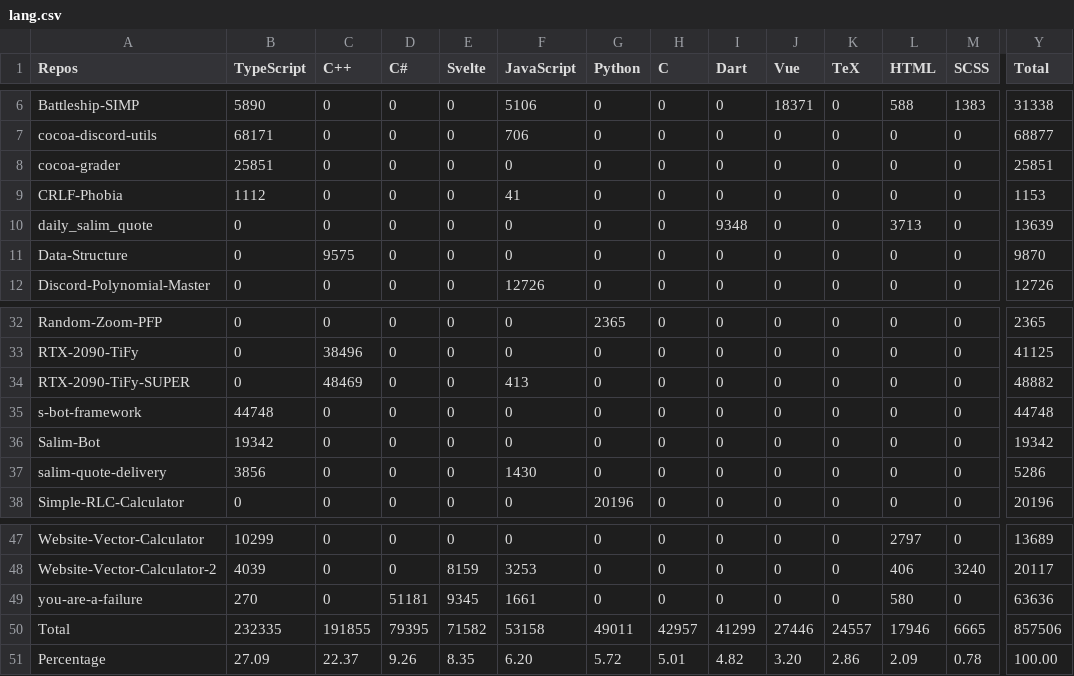
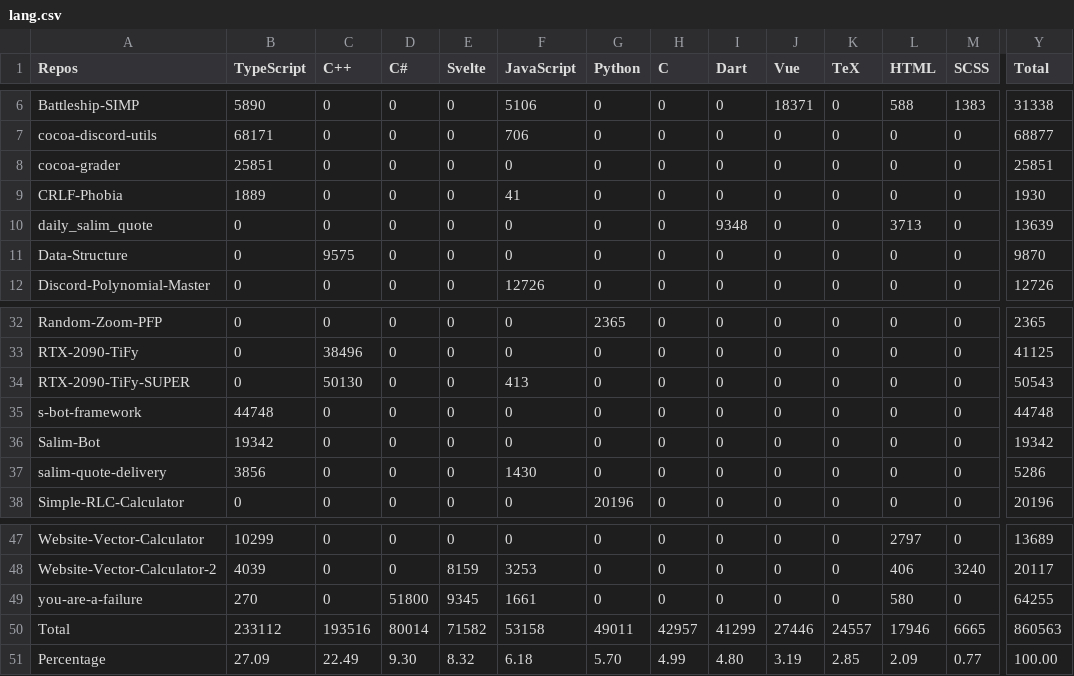
Before and after one commit to Leomotors/Auto-Language-Stats, a CSV file: example/lang.csv, drawn as a sheet; only a part is shown, gaps mark what is left out; the diff names each change by its address in the sheet, - before the commit and + after, or states it on an @@ line.

```diff
--- a/example/lang.csv
+++ b/example/lang.csv
-B9 (TypeScript): 1112
+B9 (TypeScript): 1889
-Y9 (Total): 1153
+Y9 (Total): 1930
-C34 (C++): 48469
+C34 (C++): 50130
-Y34 (Total): 48882
+Y34 (Total): 50543
-D49 (C#): 51181
+D49 (C#): 51800
-Y49 (Total): 63636
+Y49 (Total): 64255
-B50 (TypeScript): 232335
+B50 (TypeScript): 233112
-C50 (C++): 191855
+C50 (C++): 193516
-D50 (C#): 79395
+D50 (C#): 80014
-Y50 (Total): 857506
+Y50 (Total): 860563
-C51 (C++): 22.37
+C51 (C++): 22.49
-D51 (C#): 9.26
+D51 (C#): 9.30
-E51 (Svelte): 8.35
+E51 (Svelte): 8.32
-F51 (JavaScript): 6.20
+F51 (JavaScript): 6.18
-G51 (Python): 5.72
+G51 (Python): 5.70
-H51 (C): 5.01
+H51 (C): 4.99
-I51 (Dart): 4.82
+I51 (Dart): 4.80
-J51 (Vue): 3.20
+J51 (Vue): 3.19
-K51 (TeX): 2.86
+K51 (TeX): 2.85
-M51 (SCSS): 0.78
+M51 (SCSS): 0.77
```
Also changed, not shown: 1 other file.
